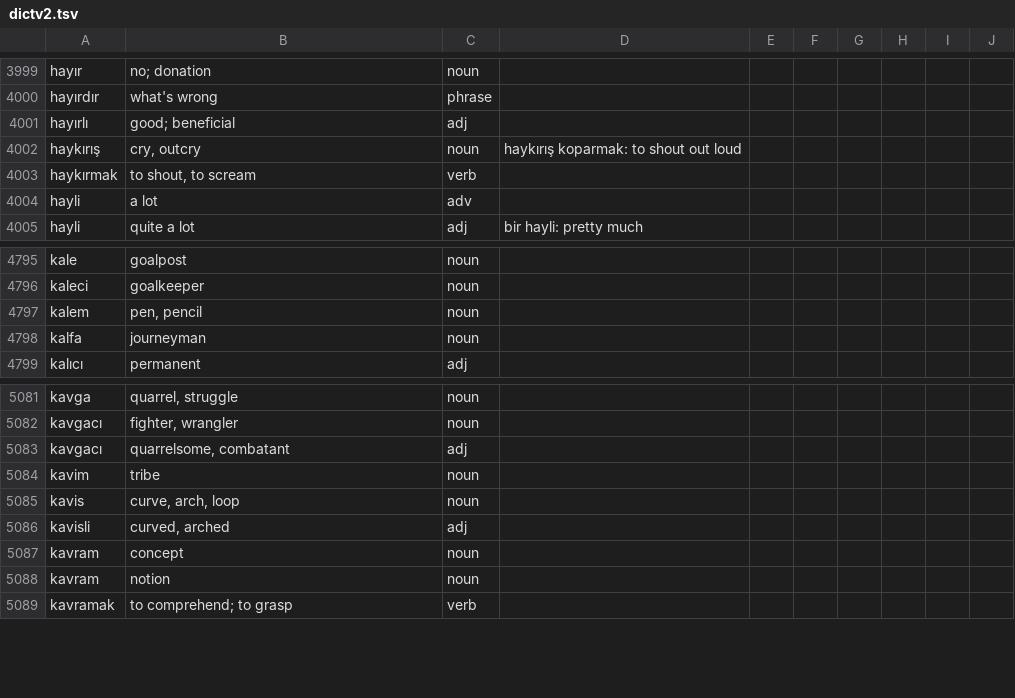
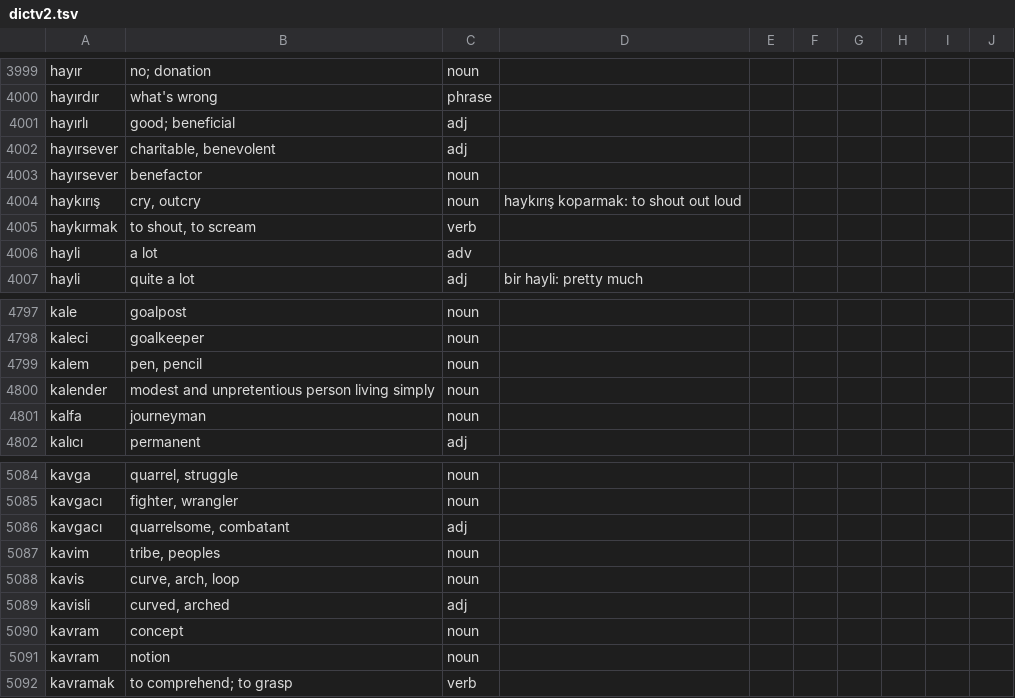
Before and after one commit to baloghe/tr_en_dictionary, a TSV file: input/dictv2.tsv, drawn as a sheet; only a part is shown, gaps mark what is left out.

Commit message:
new entries

```diff
--- a/input/dictv2.tsv
+++ b/input/dictv2.tsv
@@ -4001,2 +4001,4 @@ hayırdır	what's wrong	phrase
 hayırlı	good; beneficial	adj
+hayırsever	charitable, benevolent	adj
+hayırsever	benefactor	noun
 haykırış	cry, outcry	noun	haykırış koparmak: to shout out loud
@@ -4797,2 +4799,3 @@ kaleci	goalkeeper	noun
 kalem	pen, pencil	noun
+kalender	modest and unpretentious person living simply	noun
 kalfa	journeyman	noun
@@ -5083,3 +5086,3 @@ kavgacı	fighter, wrangler	noun
 kavgacı	quarrelsome, combatant	adj
-kavim	tribe	noun
+kavim	tribe, peoples	noun
 kavis	curve, arch, loop	noun
```
